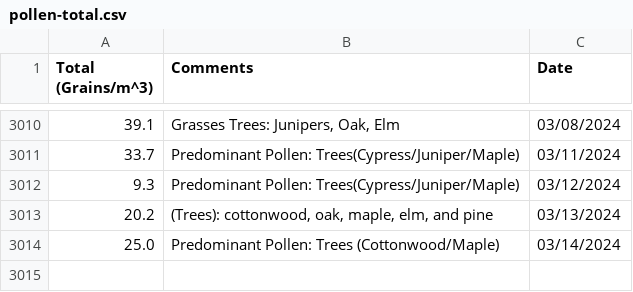
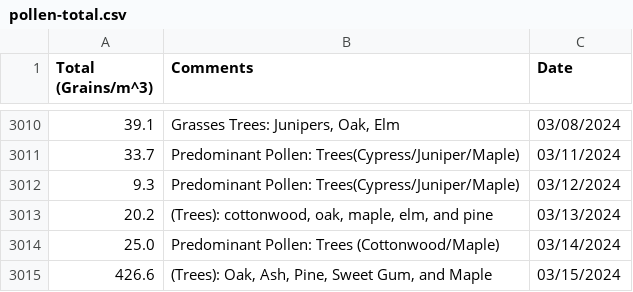
Before and after one commit to stephencarino/pollen, a CSV file: data/pollen-total.csv, drawn as a sheet; only a part is shown, gaps mark what is left out.

```diff
--- a/data/pollen-total.csv
+++ b/data/pollen-total.csv
@@ -3014 +3014,2 @@ Total (Grains/m^3)|Comments|Date
 25.0|Predominant Pollen: Trees (Cottonwood/Maple)|03/14/2024
+426.6|(Trees): Oak, Ash, Pine, Sweet Gum, and Maple|03/15/2024
```
Also changed, not shown: data/pollen-type.csv.
